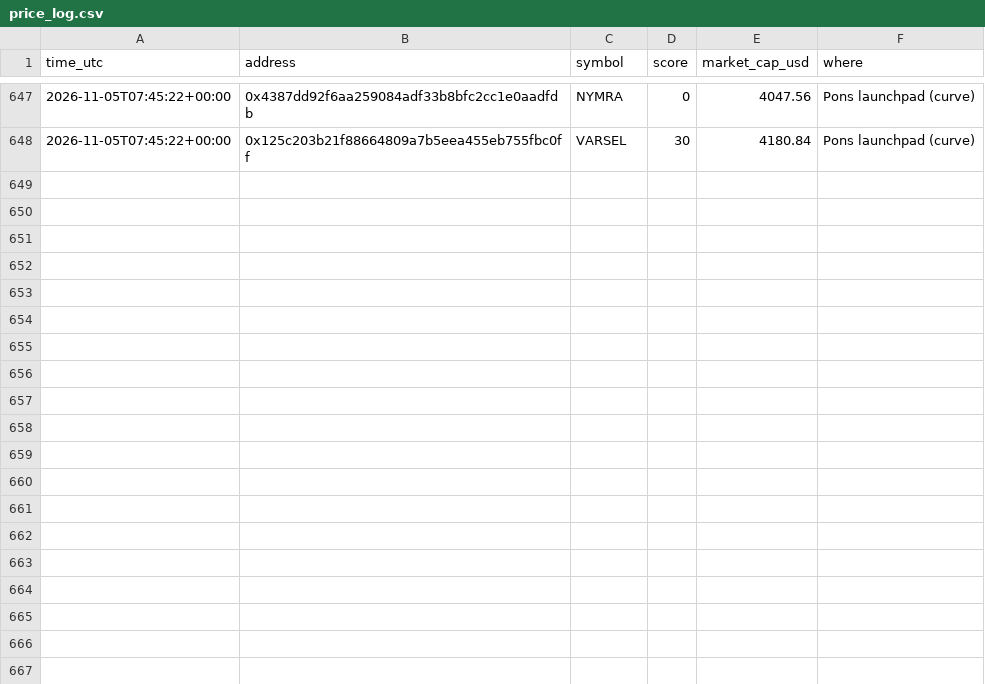
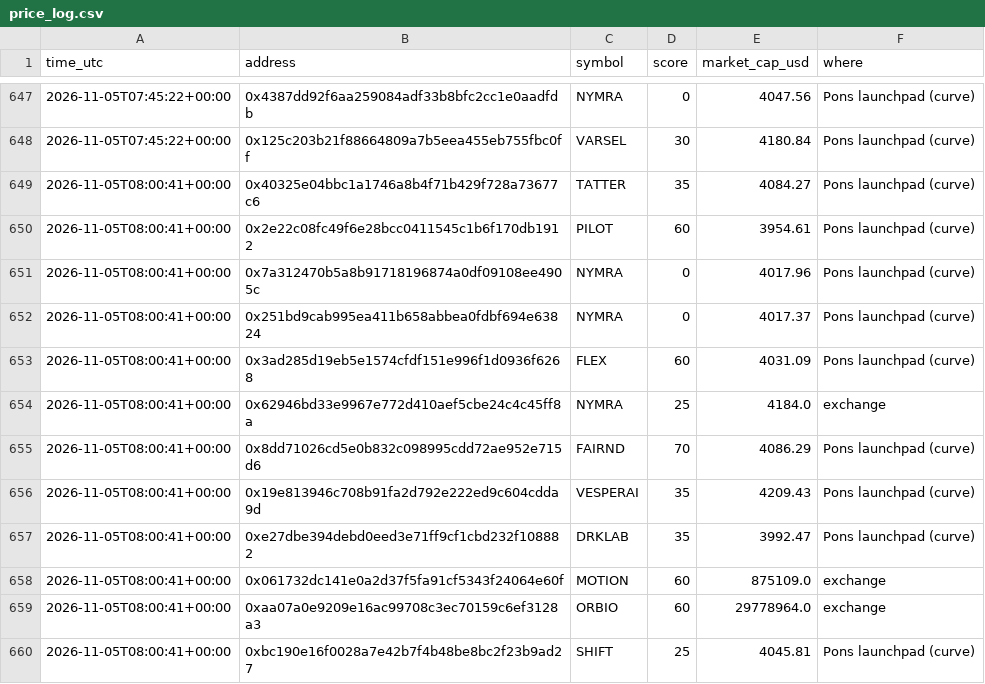
Before and after one commit to tradingzoo/token-watch, a CSV file: data/price_log.csv, drawn as a sheet; only a part is shown, gaps mark what is left out.

```diff
--- a/data/price_log.csv
+++ b/data/price_log.csv
@@ -648 +648,13 @@ time_utc,address,symbol,score,market_cap_usd,where
 2026-11-05T07:45:22+00:00,0x125c203b21f88664809a7b5eea455eb755fbc0ff,VARSEL,30,4180.84,Pons launchpad (curve)
+2026-11-05T08:00:41+00:00,0x40325e04bbc1a1746a8b4f71b429f728a73677c6,TATTER,35,4084.27,Pons launchpad (curve)
+2026-11-05T08:00:41+00:00,0x2e22c08fc49f6e28bcc0411545c1b6f170db1912,PILOT,60,3954.61,Pons launchpad (curve)
+2026-11-05T08:00:41+00:00,0x7a312470b5a8b91718196874a0df09108ee4905c,NYMRA,0,4017.96,Pons launchpad (curve)
+2026-11-05T08:00:41+00:00,0x251bd9cab995ea411b658abbea0fdbf694e63824,NYMRA,0,4017.37,Pons launchpad (curve)
+2026-11-05T08:00:41+00:00,0x3ad285d19eb5e1574cfdf151e996f1d0936f6268,FLEX,60,4031.09,Pons launchpad (curve)
+2026-11-05T08:00:41+00:00,0x62946bd33e9967e772d410aef5cbe24c4c45ff8a,NYMRA,25,4184.0,exchange
+2026-11-05T08:00:41+00:00,0x8dd71026cd5e0b832c098995cdd72ae952e715d6,FAIRND,70,4086.29,Pons launchpad (curve)
+2026-11-05T08:00:41+00:00,0x19e813946c708b91fa2d792e222ed9c604cdda9d,VESPERAI,35,4209.43,Pons launchpad (curve)
+2026-11-05T08:00:41+00:00,0xe27dbe394debd0eed3e71ff9cf1cbd232f108882,DRKLAB,35,3992.47,Pons launchpad (curve)
+2026-11-05T08:00:41+00:00,0x061732dc141e0a2d37f5fa91cf5343f24064e60f,MOTION,60,875109.0,exchange
+2026-11-05T08:00:41+00:00,0xaa07a0e9209e16ac99708c3ec70159c6ef3128a3,ORBIO,60,29778964.0,exchange
+2026-11-05T08:00:41+00:00,0xbc190e16f0028a7e42b7f4b48be8bc2f23b9ad27,SHIFT,25,4045.81,Pons launchpad (curve)
```
Also changed, not shown: 11 other files.
